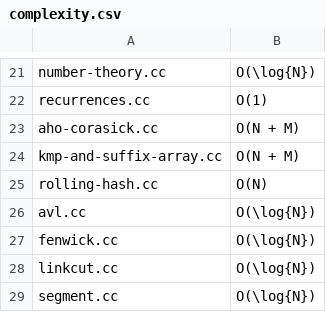
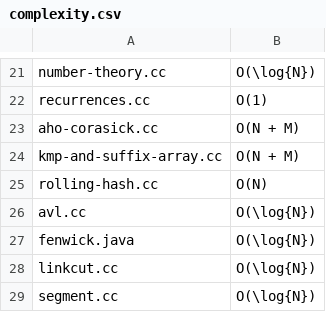
Before and after one commit to hex539/tcr, a CSV file: complexity.csv, drawn as a sheet; only a part is shown, gaps mark what is left out.

Commit message:
Replace C++ fenwick tree with Java one

```diff
--- a/complexity.csv
+++ b/complexity.csv
@@ -26,3 +26,3 @@ rolling-hash.cc                   , O(N)
 avl.cc                            , O(\log{N})
-fenwick.cc                        , O(\log{N})
+fenwick.java                      , O(\log{N})
 linkcut.cc                        , O(\log{N})
```
Also changed, not shown: 2 other files.
